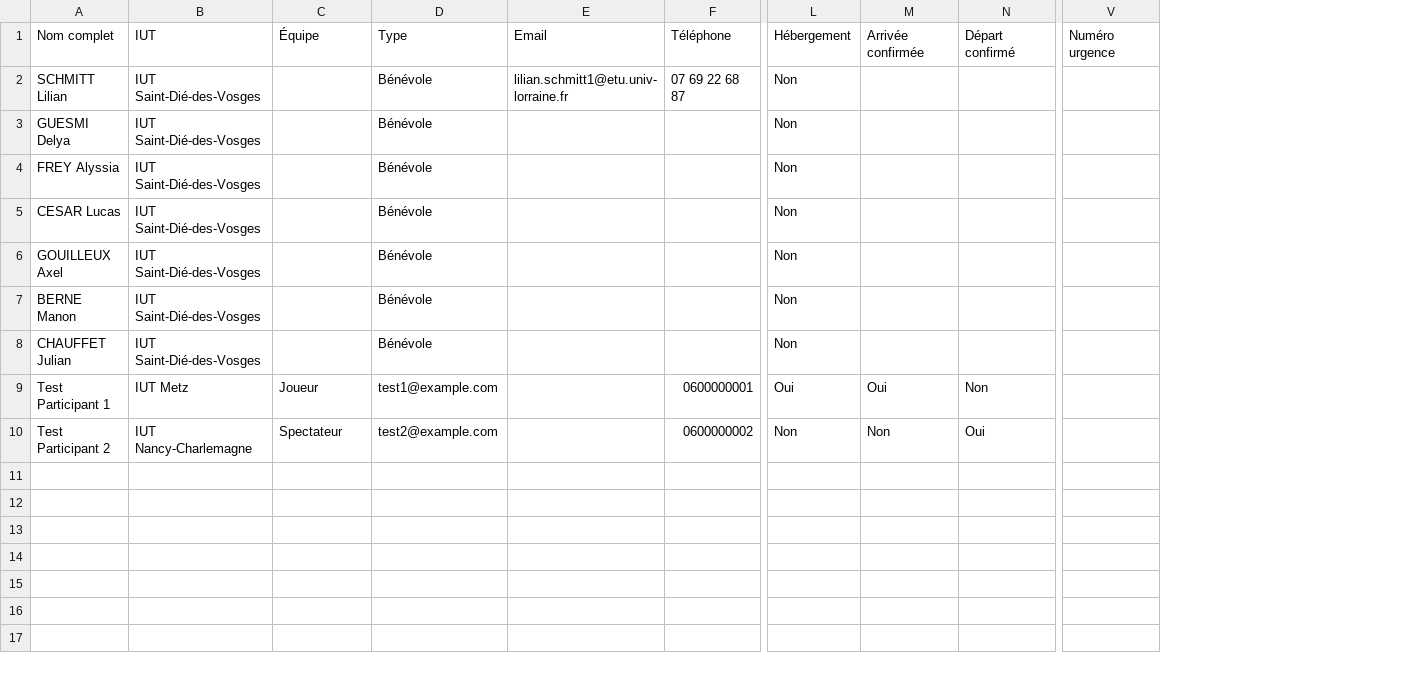
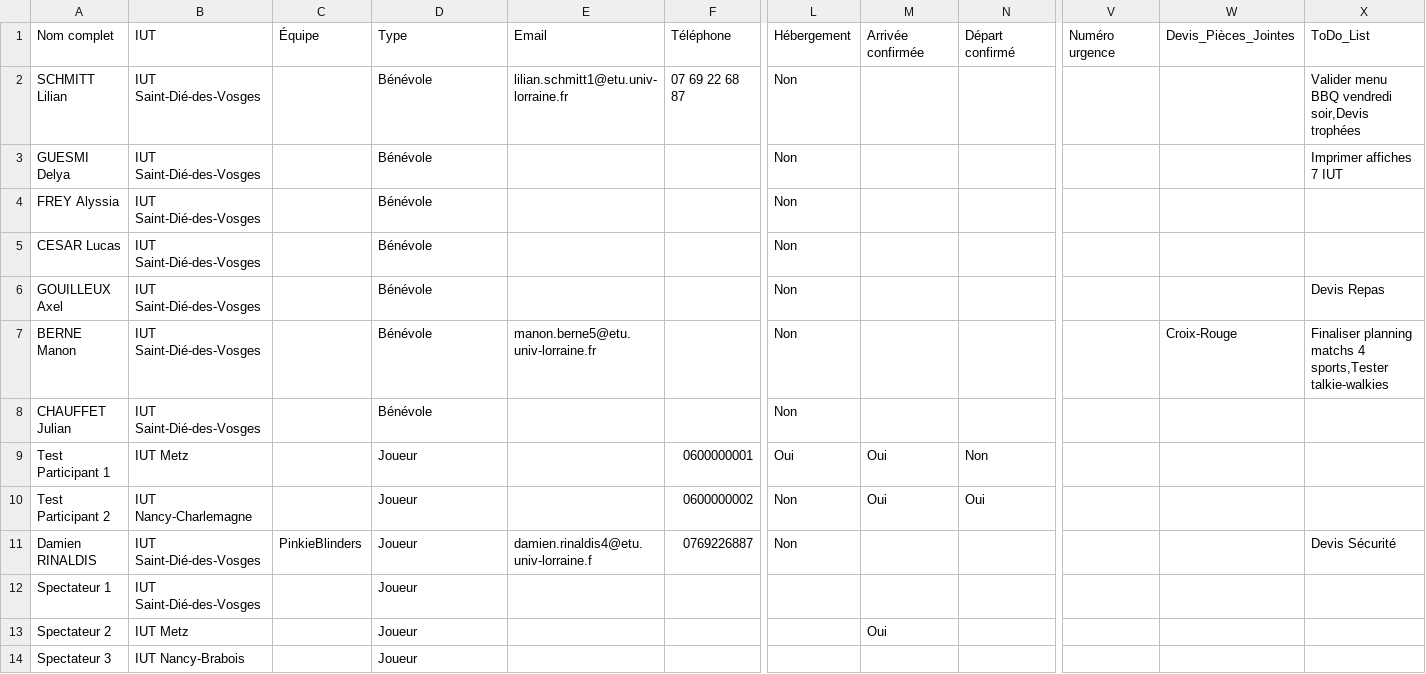
Before and after one commit to LilianSCH1/tournoi-inter-iut, a CSV file: BDD/Liste_Participants-Vue Générale.csv, drawn as a sheet; only a part is shown, gaps mark what is left out; rows hold the shown columns only; the diff covers the shown part only; the diff names each change by its address in the sheet, - before the commit and + after, or states it on an @@ line.

```diff
--- a/BDD/Liste_Participants-Vue Générale.csv
+++ b/BDD/Liste_Participants-Vue Générale.csv
+column W, rows 1-7: Devis_Pièces_Jointes |  |  |  |  |  | Croix-Rouge
+column X, rows 1-7: ToDo_List | Valider menu BBQ vendredi soir,Devis trophées | Imprimer affiches 7 IUT |  |  | Devis Repas | Finaliser planning matchs 4 sports,Tester talkie-walkies
-E7: (empty)
+E7: manon.berne5@etu.univ-lorraine.fr
-C9: Joueur
+C9: (empty)
-D9: test1@example.com
+D9: Joueur
-C10: Spectateur
+C10: (empty)
-D10: test2@example.com
+D10: Joueur
-M10: Non
+M10: Oui
+row 11: Damien RINALDIS | IUT Saint-Dié-des-Vosges | PinkieBlinders | Joueur | damien.rinaldis4@etu.univ-lorraine.f | 0769226887 | Non |  |  |  |  | Devis Sécurité
+row 12: Spectateur 1 | IUT Saint-Dié-des-Vosges |  | Joueur
+row 13: Spectateur 2 | IUT Metz |  | Joueur |  |  |  | Oui
+row 14: Spectateur 3 | IUT Nancy-Brabois |  | Joueur
```
Also changed, not shown: 12 added rows elsewhere in this file, BDD/Liste_Equipes-Vue Générale.csv, BDD/Logi_Budget-Vue Générale.csv, 21 other files.
